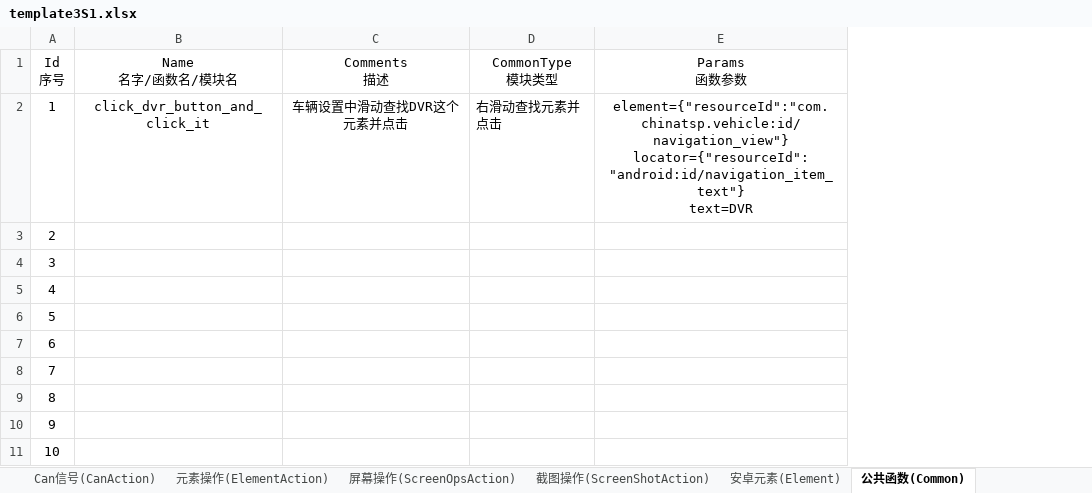
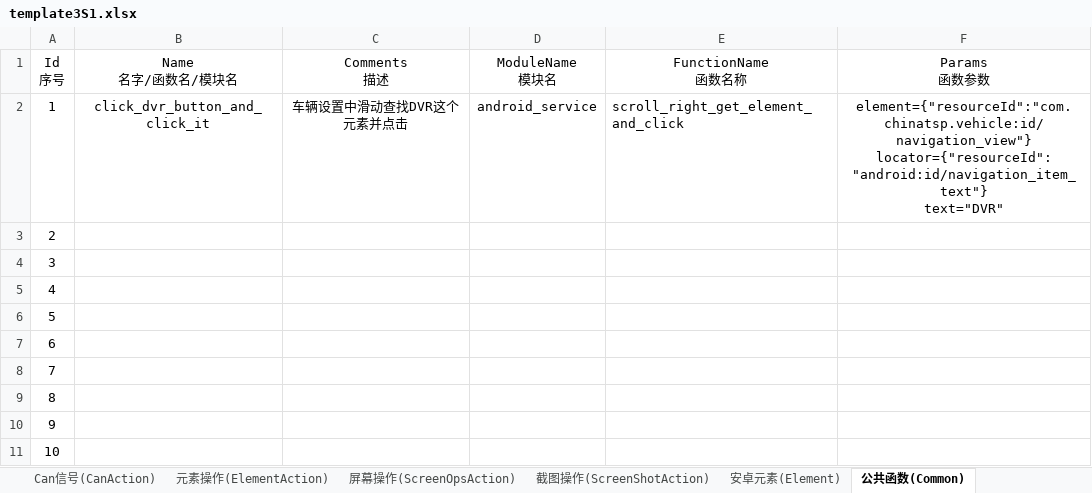
Before and after one commit to philosophy912/Sophia, an Excel workbook: file/template3S1.xlsx, sheet 公共函数(Common), drawn as a sheet; values as stored, in another font and other column widths than the file's, no borders; removed rows and columns are numbered as before the commit, all else as after; ↵ is a line break in a cell; the diff names each change by its address in the sheet, - before the commit and + after, or states it on an @@ line.

```diff
--- a/file/template3S1.xlsx (sheet 公共函数(Common))
+++ b/file/template3S1.xlsx (sheet 公共函数(Common))
-column D (CommonType 模块类型), row 2: 右滑动查找元素并点击
+column D (ModuleName 模块名), row 2: android_service
+column E (FunctionName 函数名称), row 2: scroll_right_get_element_and_click
-F2 (Params 函数参数): …locator={"resourceId": "android:id/navigation_item_text"} ↵ text=DVR
+F2 (Params 函数参数): …locator={"resourceId": "android:id/navigation_item_text"} ↵ text="DVR"
```
Also changed, not shown: sheet 测试用例(TestCase), 21 other files.
